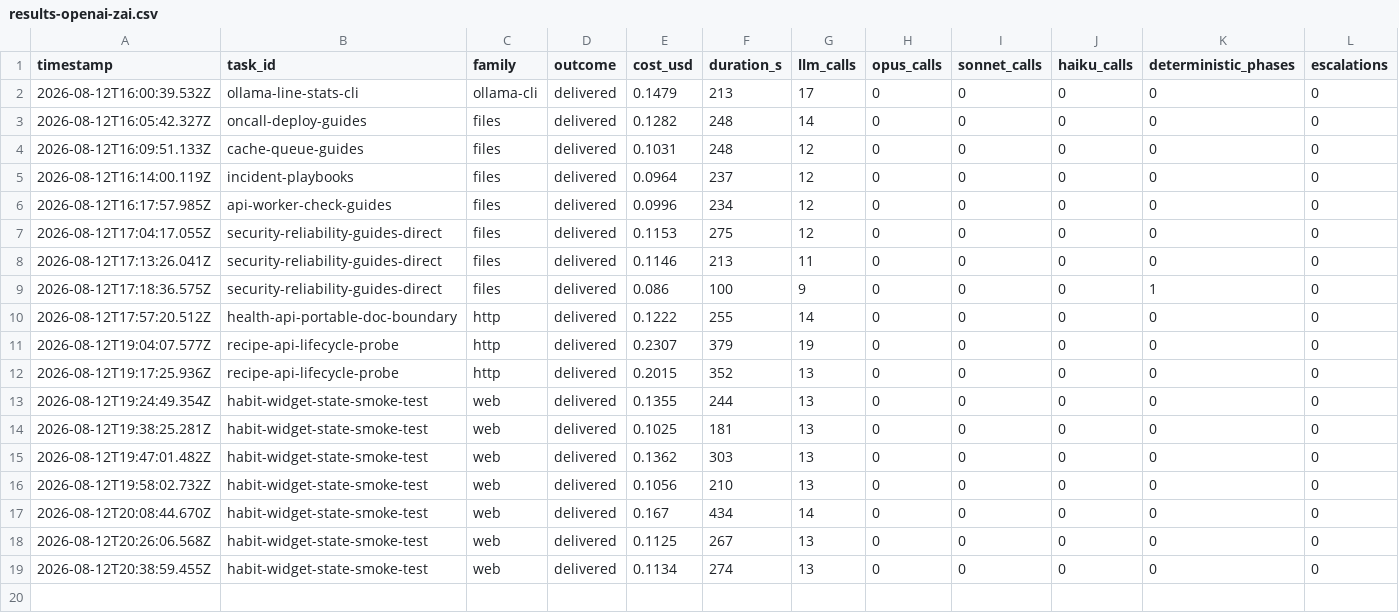
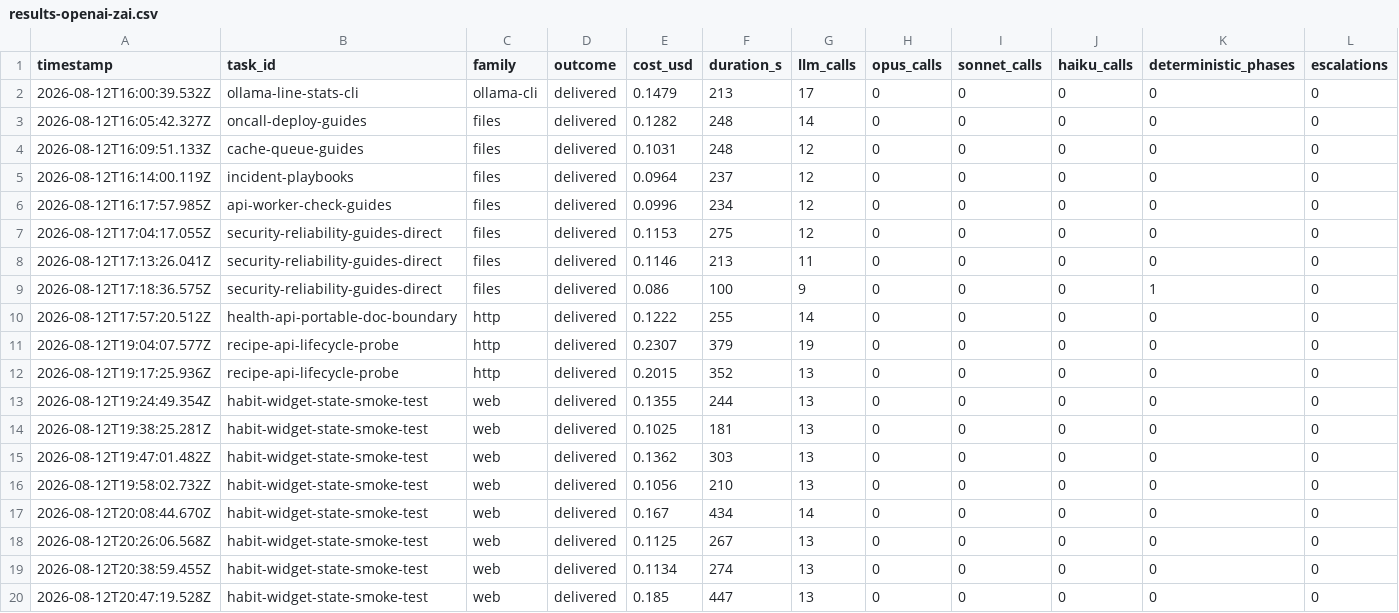
Before and after one commit to mgtf/atoma, a CSV file: burnin/results-openai-zai.csv, drawn as a sheet; only a part is shown; rows hold the shown columns only; the diff names each change by its address in the sheet, - before the commit and + after, or states it on an @@ line.

Commit message:
Standardize web state-journey probes
Give L1 builders one source-derived looped milestone/reset template so correct styling evidence no longer requires repeated improvised browser attempts.

```diff
--- a/burnin/results-openai-zai.csv
+++ b/burnin/results-openai-zai.csv
+row 20: 2026-08-12T20:47:19.528Z | habit-widget-state-smoke-test | web | delivered | 0.185 | 447 | 13 | 0 | 0 | 0 | 0 | 0
```
Also changed, not shown: 4 other files.
